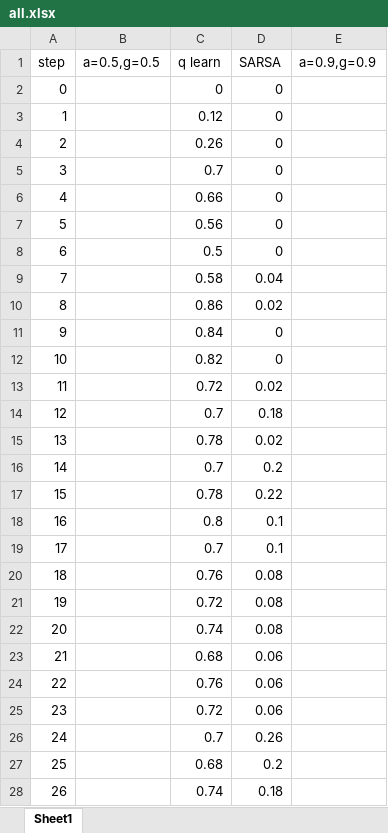
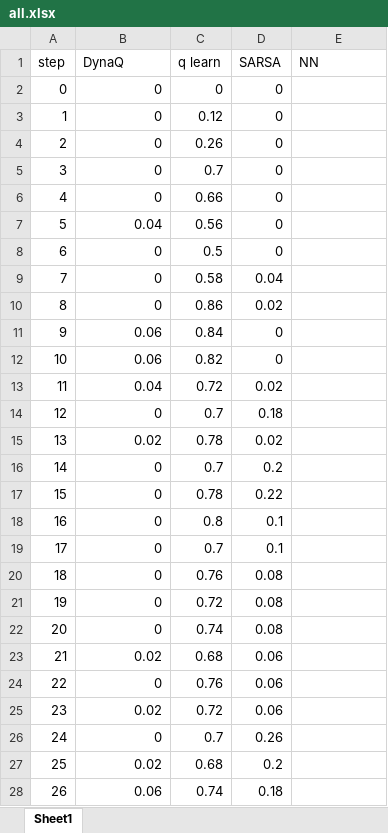
Before and after one commit to Mpprobst/frozen-lake, an Excel workbook: results/all.xlsx, sheet Sheet1, drawn as a sheet; only a part is shown; values as stored, in another font and other column widths than the file's, no borders; charts and pictures not drawn; the diff covers the shown part only; the diff names each change by its address in the sheet, - before the commit and + after, or states it on an @@ line.

```diff
--- a/results/all.xlsx (sheet Sheet1)
+++ b/results/all.xlsx (sheet Sheet1)
-B1: a=0.5,g=0.5
+B1: DynaQ
-E1: a=0.9,g=0.9
+E1: NN
-B2:B6 (DynaQ): (empty)
+B2:B6 (DynaQ): 0
-B7 (DynaQ): (empty)
+B7 (DynaQ): 0.04
-B8:B10 (DynaQ): (empty)
+B8:B10 (DynaQ): 0
-B11:B12 (DynaQ): (empty)
+B11:B12 (DynaQ): 0.06
-B13 (DynaQ): (empty)
+B13 (DynaQ): 0.04
-B14 (DynaQ): (empty)
+B14 (DynaQ): 0
-B15 (DynaQ): (empty)
+B15 (DynaQ): 0.02
-B16:B22 (DynaQ): (empty)
+B16:B22 (DynaQ): 0
-B23 (DynaQ): (empty)
+B23 (DynaQ): 0.02
-B24 (DynaQ): (empty)
+B24 (DynaQ): 0
-B25 (DynaQ): (empty)
+B25 (DynaQ): 0.02
-B26 (DynaQ): (empty)
+B26 (DynaQ): 0
-B27 (DynaQ): (empty)
+B27 (DynaQ): 0.02
-B28 (DynaQ): (empty)
+B28 (DynaQ): 0.06
```
Also changed, not shown: 24 edited cells elsewhere in this sheet, charts or pictures, results/all_sarsa copy.xlsx, 5 other files.
